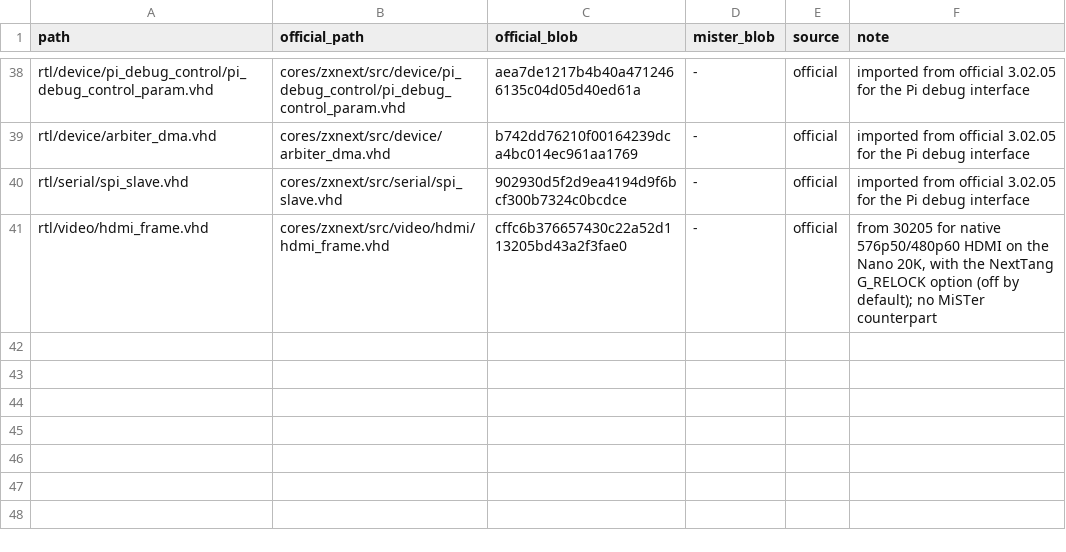
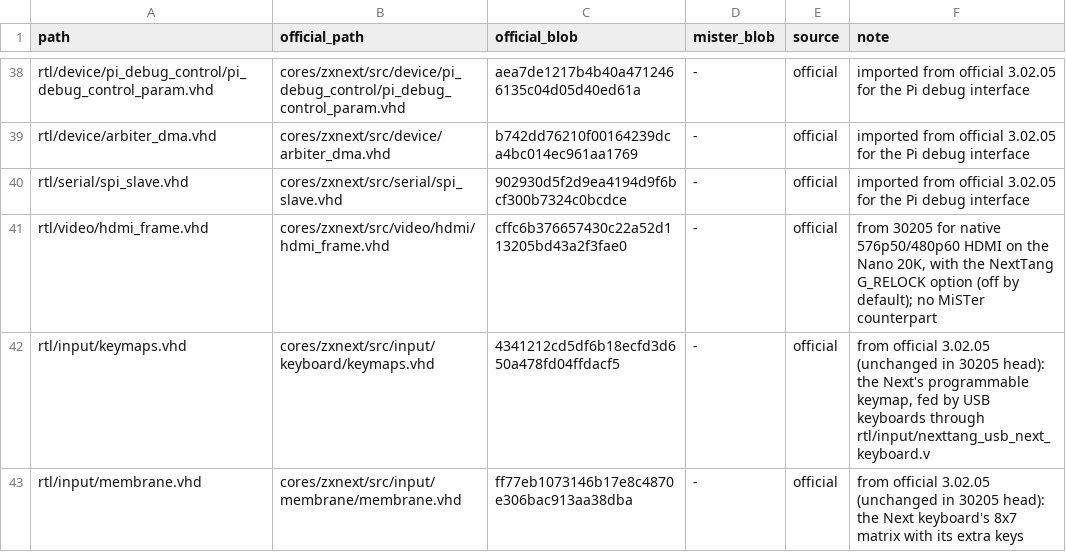
Before and after one commit to jattree/NextTang, a TSV file: docs/upstream-official-files.tsv, drawn as a sheet; only a part is shown, gaps mark what is left out; the diff names each change by its address in the sheet, - before the commit and + after, or states it on an @@ line.

Commit message:
nano20k: the USB keyboard works as the Next's own keyboard
USB key events from the BL616 now go through the Next's programmable
keymap (rtl/input/keymaps.vhd, official 3.02.05, US by default, written
by NextREGs 0x28-0x2B as NextZXOS and its firmware do) into the Next's
8x7 matrix, scanned by the official membrane (rtl/input/membrane.vhd),
which hands the core the Next keyboard's extra keys. So a USB keyboard
gets the Next's EXTEND, CAPS LOCK, BREAK, EDIT, ; " , . DELETE and
cursor keys, PC Shift is CAPS SHIFT and Ctrl SYMBOL SHIFT as on a Next
with a PS/2 keyboard, and the layout follows the keymap the firmware
loads. nexttang_usb_next_keyboard.v turns each USB usage into its PS/2
set 2 code and keeps the matrix as the official ps2_keyb.vhd does; the
debug UART's K command keys join the same scan.

The machine's extended-keys input was tied to all ones, which the core
reads back as every extra key pressed (NextREG 0xB0/0xB1); it is now
the membrane's output on the Nano and zero on the Console 138K.

tests/sim/input/tb_usb_next_keyboard.v checks the path against the
official default table. Image nk-p0r2 (+0.108 ns, 19,598 cells, 44 of
46 block RAMs): feature pass 20 of 20, K-command typing works, NextREG
0xB0/0xB1 read 00. Untested with a real USB keyboard yet.

```diff
--- a/docs/upstream-official-files.tsv
+++ b/docs/upstream-official-files.tsv
+row 42: rtl/input/keymaps.vhd | cores/zxnext/src/input/keyboard/keymaps.vhd | 4341212cd5df6b18ecfd3d650a478fd04ffdacf5 | - | official | from official 3.02.05 (unchanged in 30205 head): the Next's programmable keymap, fed by USB keyboards through rtl/input/nexttang_usb_next_keyboard.v
+row 43: rtl/input/membrane.vhd | cores/zxnext/src/input/membrane/membrane.vhd | ff77eb1073146b17e8c4870e306bac913aa38dba | - | official | from official 3.02.05 (unchanged in 30205 head): the Next keyboard's 8x7 matrix with its extra keys
```
Also changed, not shown: 9 other files.
